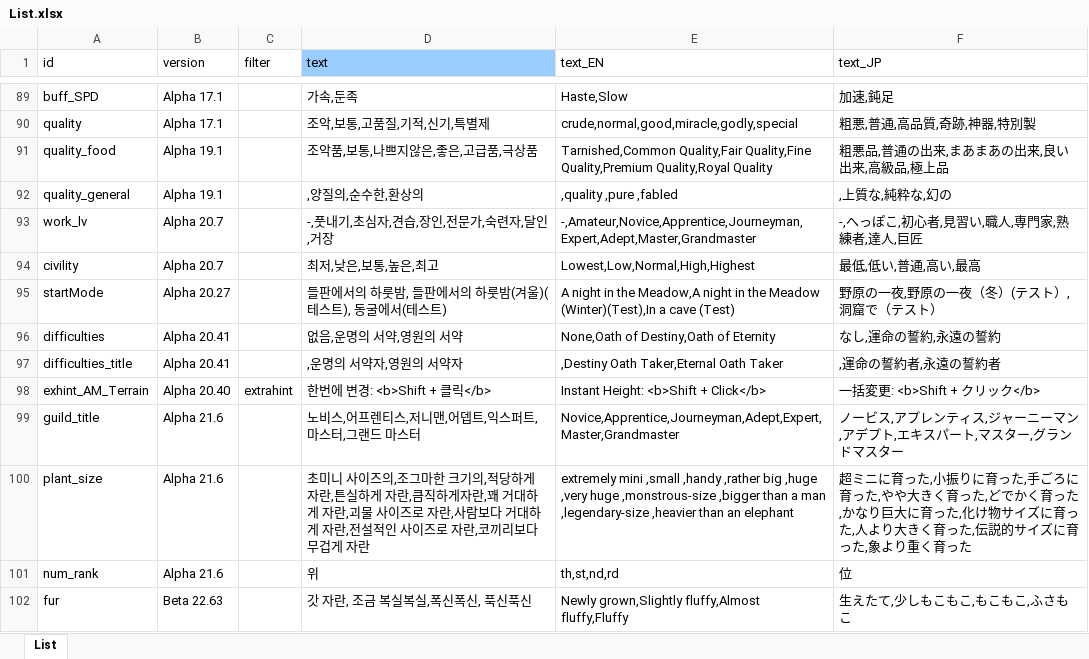
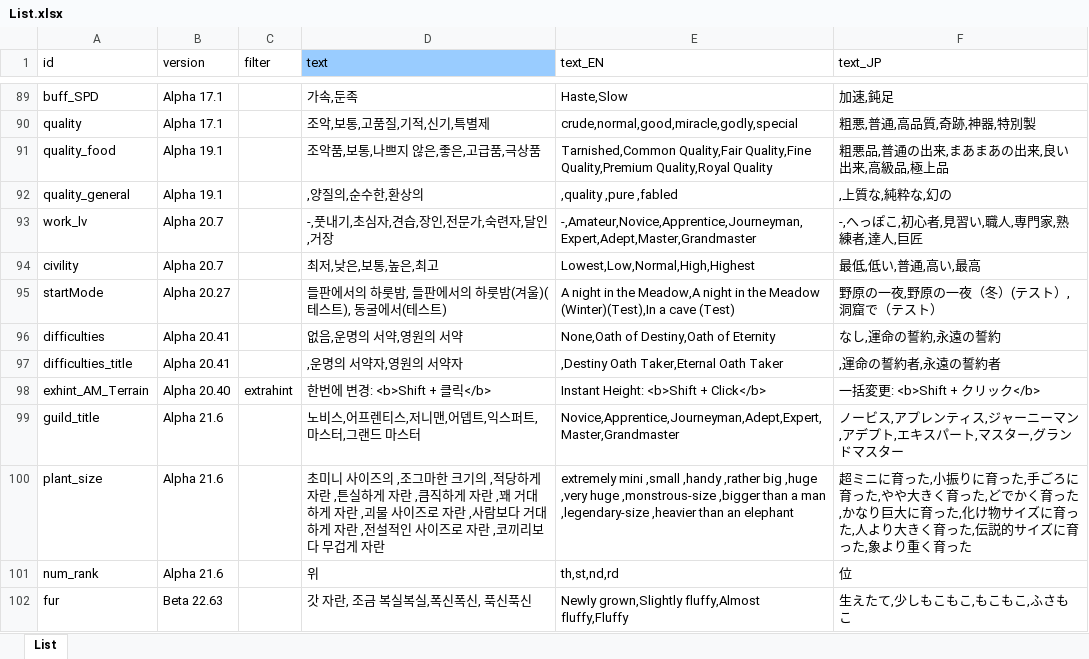
Before and after one commit to cinornu/Elin_KR, an Excel workbook: _Lang_Korean/Lang/KR/Game/List.xlsx, sheet List, drawn as a sheet; only a part is shown, gaps mark what is left out; values as stored, in another font and other column widths than the file's, no borders; charts and pictures not drawn; the diff covers the shown part only; the diff names each change by its address in the sheet, - before the commit and + after, or states it on an @@ line.

```diff
--- a/_Lang_Korean/Lang/KR/Game/List.xlsx (sheet List)
+++ b/_Lang_Korean/Lang/KR/Game/List.xlsx (sheet List)
-D91 (text): 조악품,보통,나쁘지않은,좋은,고급품,극상품
+D91 (text): 조악품,보통,나쁘지 않은,좋은,고급품,극상품
-D100 (text): …사이즈의,조그마한 크기의,적당하게 자란,튼실하게 자란,큼직하게자란,꽤 거대하게 자란,괴물 사이즈로 자란,사람보다 거대하게 자란,전설적인 사이즈로 자란,코끼리…
+D100 (text): …사이즈의 ,조그마한 크기의 ,적당하게 자란 ,튼실하게 자란 ,큼직하게 자란 ,꽤 거대하게 자란 ,괴물 사이즈로 자란 ,사람보다 거대하게 자란 ,전설적인 사이즈로 자란 ,코끼리…
```
Also changed, not shown: 14 edited cells elsewhere in this sheet, charts or pictures, _Lang_Korean/Lang/KR/Game/Element.xlsx, _Lang_Korean/Lang/KR/Game/Game.xlsx, 2 other files.
